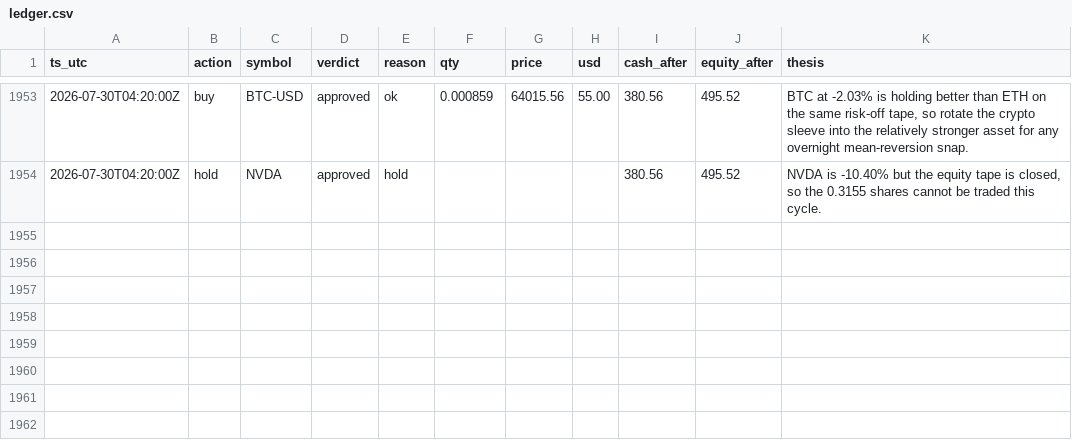
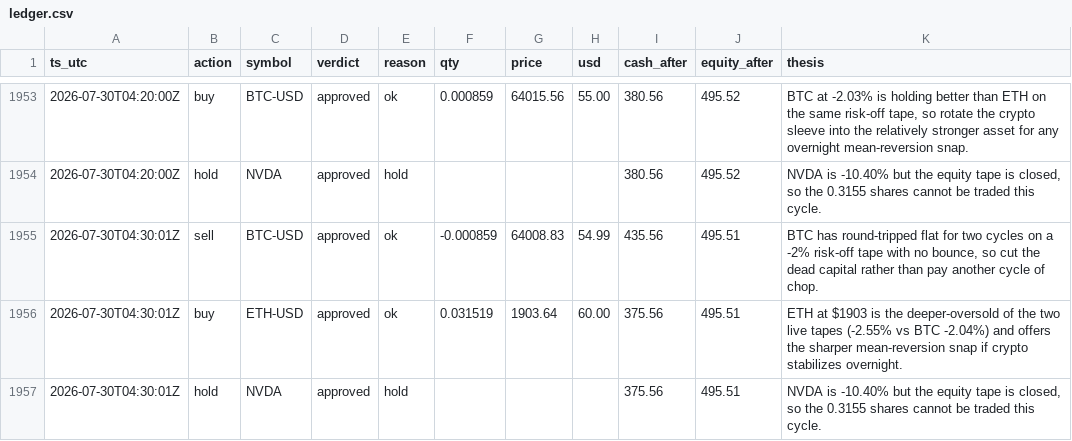
Before and after one commit to JonDipilato/ai-trading-battle, a CSV file: data/scalper/ledger.csv, drawn as a sheet; only a part is shown, gaps mark what is left out; the diff names each change by its address in the sheet, - before the commit and + after, or states it on an @@ line.

Commit message:
data: sync 2026-07-30T04:32:00Z

```diff
--- a/data/scalper/ledger.csv
+++ b/data/scalper/ledger.csv
+row 1955: 2026-07-30T04:30:01Z | sell | BTC-USD | approved | ok | -0.000859 | 64008.83 | 54.99 | 435.56 | 495.51 | BTC has round-tripped flat for two cycles on a -2% risk-off tape with no bounce, so cut the dead capital rather than pay another cycle of chop.
+row 1956: 2026-07-30T04:30:01Z | buy | ETH-USD | approved | ok | 0.031519 | 1903.64 | 60.00 | 375.56 | 495.51 | ETH at $1903 is the deeper-oversold of the two live tapes (-2.55% vs BTC -2.04%) and offers the sharper mean-reversion snap if crypto stabilizes overnight.
+row 1957: 2026-07-30T04:30:01Z | hold | NVDA | approved | hold |  |  |  | 375.56 | 495.51 | NVDA is -10.40% but the equity tape is closed, so the 0.3155 shares cannot be traded this cycle.
```
Also changed, not shown: data/monk/equity_curve.csv, data/monk/ledger.csv, 1 other file.
